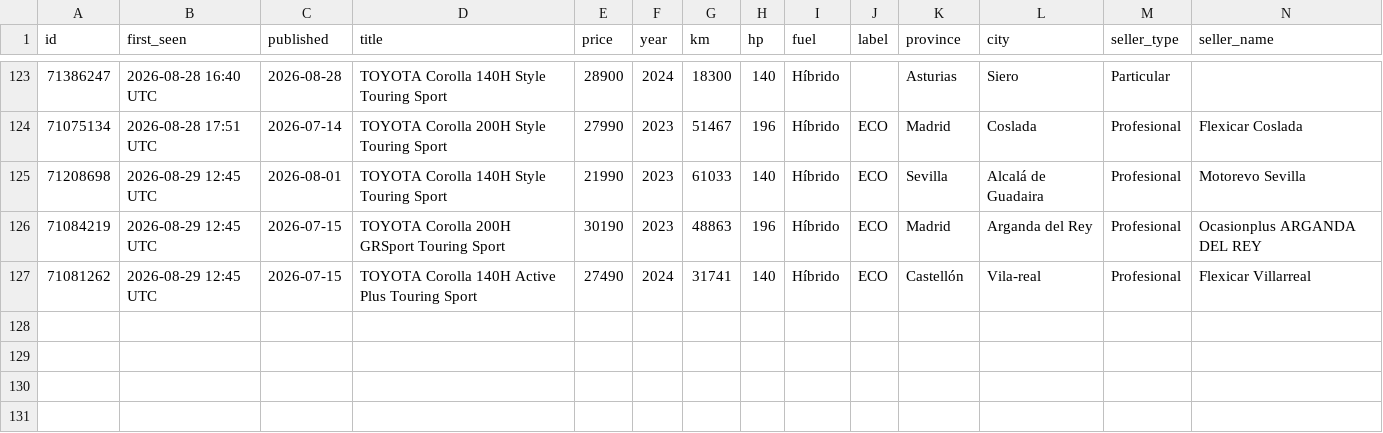
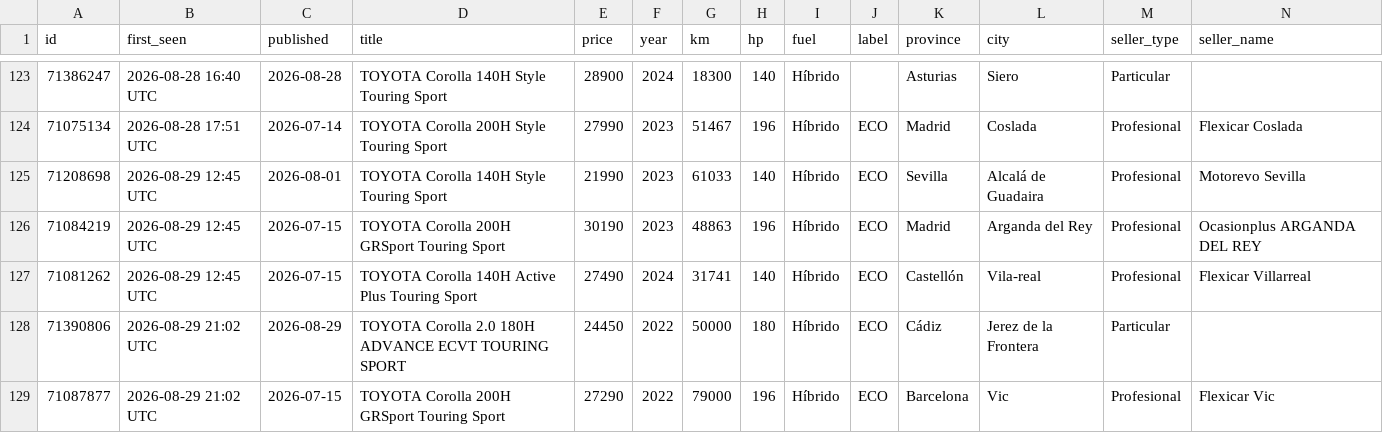
Before and after one commit to Over84sp/coches-corolla, a CSV file: .data/anuncios.csv, drawn as a sheet; only a part is shown, gaps mark what is left out; rows hold the shown columns only; the diff names each change by its address in the sheet, - before the commit and + after, or states it on an @@ line.

```diff
--- a/.data/anuncios.csv
+++ b/.data/anuncios.csv
+row 128: 71390806 | 2026-08-29 21:02 UTC | 2026-08-29 | TOYOTA Corolla 2.0 180H ADVANCE ECVT TOURING SPORT | 24450 | 2022 | 50000 | 180 | Híbrido | ECO | Cádiz | Jerez de la Frontera | Particular
+row 129: 71087877 | 2026-08-29 21:02 UTC | 2026-07-15 | TOYOTA Corolla 200H GRSport Touring Sport | 27290 | 2022 | 79000 | 196 | Híbrido | ECO | Barcelona | Vic | Profesional | Flexicar Vic
```
Also changed, not shown: .data/comentarios.csv, .data/estado_log.csv, 7 other files.
